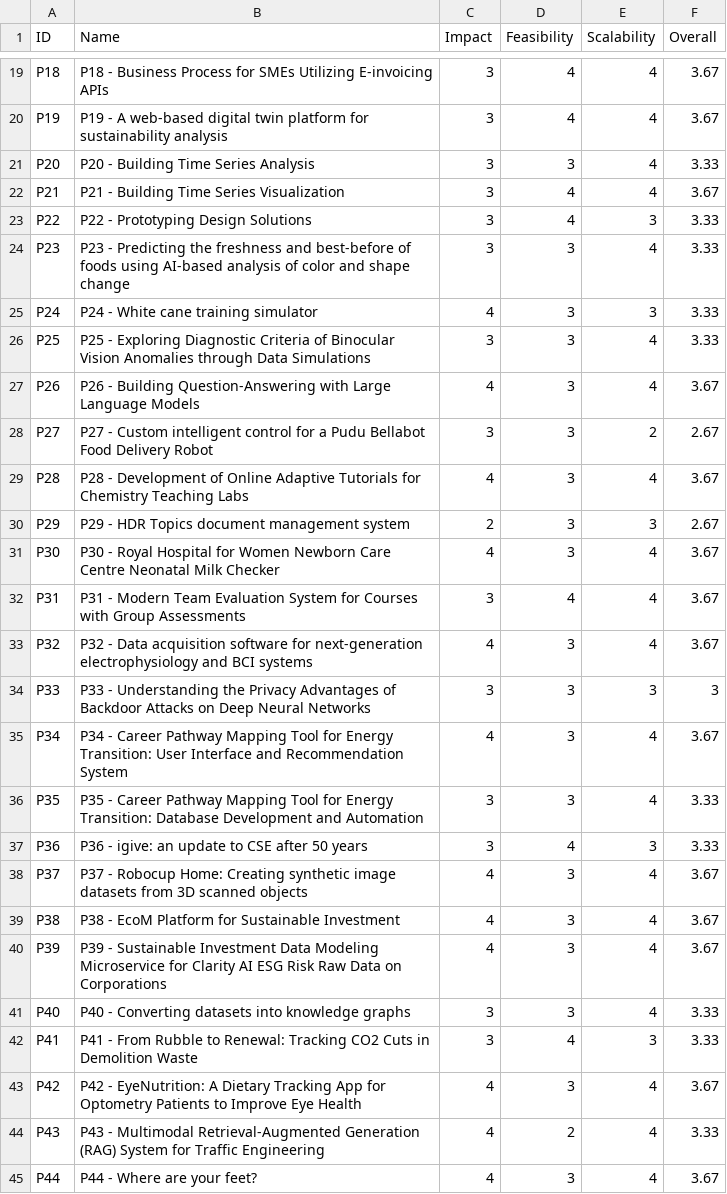
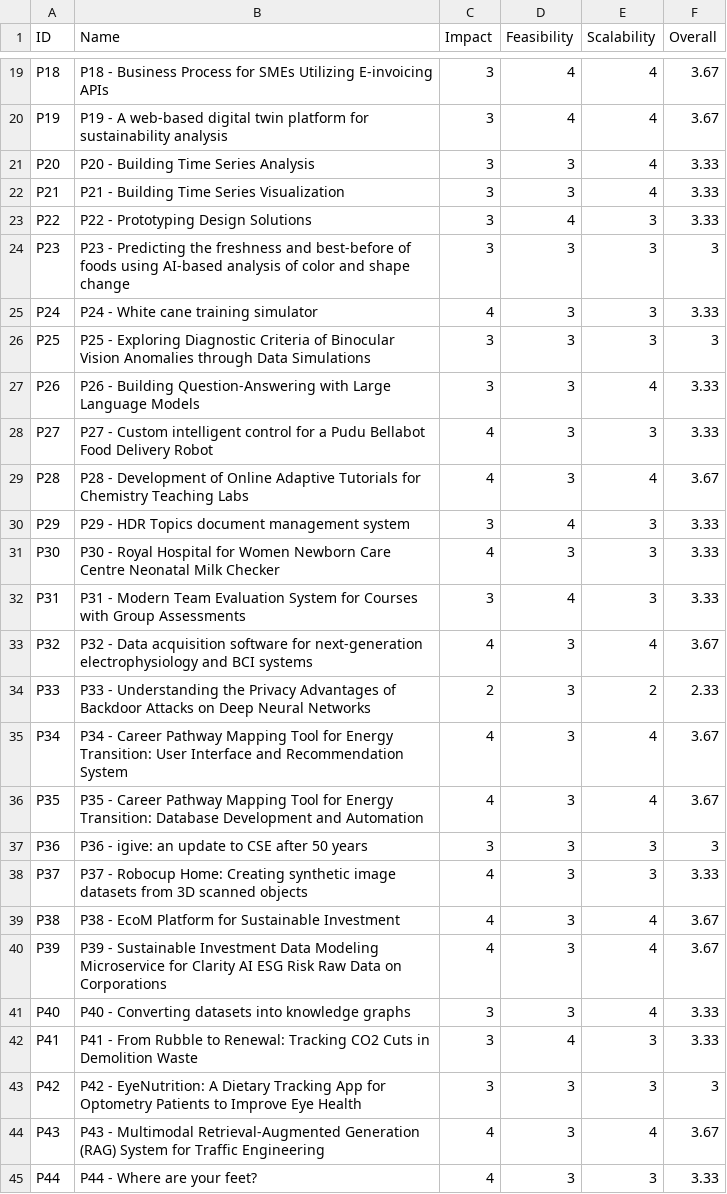
Before and after one commit to lbxa/3900-project-eval, a CSV file: evaluations.csv, drawn as a sheet; only a part is shown, gaps mark what is left out; the diff covers the shown part only.

```diff
--- a/evaluations.csv
+++ b/evaluations.csv
@@ -21,19 +21,19 @@ P19,P19 - A web-based digital twin platform for sustainability analysis,3,4,4,3.
 P20,P20 - Building Time Series Analysis,3,3,4,3.33
-P21,P21 - Building Time Series Visualization,3,4,4,3.67
+P21,P21 - Building Time Series Visualization,3,3,4,3.33
 P22,P22 - Prototyping Design Solutions,3,4,3,3.33
-P23,P23 - Predicting the freshness and best-before of foods using AI-based analysis of color and shape change,3,3,4,3.33
+P23,P23 - Predicting the freshness and best-before of foods using AI-based analysis of color and shape change,3,3,3,3
 P24,P24 - White cane training simulator,4,3,3,3.33
-P25,P25 - Exploring Diagnostic Criteria of Binocular Vision Anomalies through Data Simulations,3,3,4,3.33
-P26,P26 - Building Question-Answering with Large Language Models,4,3,4,3.67
-P27,P27 - Custom intelligent control for a Pudu Bellabot Food Delivery Robot,3,3,2,2.67
+P25,P25 - Exploring Diagnostic Criteria of Binocular Vision Anomalies through Data Simulations,3,3,3,3
+P26,P26 - Building Question-Answering with Large Language Models,3,3,4,3.33
+P27,P27 - Custom intelligent control for a Pudu Bellabot Food Delivery Robot,4,3,3,3.33
 P28,P28 - Development of Online Adaptive Tutorials for Chemistry Teaching Labs,4,3,4,3.67
-P29,P29 - HDR Topics document management system,2,3,3,2.67
-P30,P30 - Royal Hospital for Women Newborn Care Centre Neonatal Milk Checker,4,3,4,3.67
-P31,P31 - Modern Team Evaluation System for Courses with Group Assessments,3,4,4,3.67
+P29,P29 - HDR Topics document management system,3,4,3,3.33
+P30,P30 - Royal Hospital for Women Newborn Care Centre Neonatal Milk Checker,4,3,3,3.33
+P31,P31 - Modern Team Evaluation System for Courses with Group Assessments,3,4,3,3.33
 P32,P32 - Data acquisition software for next-generation electrophysiology and BCI systems,4,3,4,3.67
-P33,P33 - Understanding the Privacy Advantages of Backdoor Attacks on Deep Neural Networks,3,3,3,3
+P33,P33 - Understanding the Privacy Advantages of Backdoor Attacks on Deep Neural Networks,2,3,2,2.33
 P34,P34 - Career Pathway Mapping Tool for Energy Transition: User Interface and Recommendation System,4,3,4,3.67
-P35,P35 - Career Pathway Mapping Tool for Energy Transition: Database Development and Automation,3,3,4,3.33
-P36,P36 - igive: an update to CSE after 50 years,3,4,3,3.33
-P37,P37 - Robocup Home: Creating synthetic image datasets from 3D scanned objects,4,3,4,3.67
+P35,P35 - Career Pathway Mapping Tool for Energy Transition: Database Development and Automation,4,3,4,3.67
+P36,P36 - igive: an update to CSE after 50 years,3,3,3,3
+P37,P37 - Robocup Home: Creating synthetic image datasets from 3D scanned objects,4,3,3,3.33
 P38,P38 - EcoM Platform for Sustainable Investment,4,3,4,3.67
@@ -42,4 +42,4 @@ P40,P40 - Converting datasets into knowledge graphs,3,3,4,3.33
 P41,P41 - From Rubble to Renewal: Tracking CO2 Cuts in Demolition Waste,3,4,3,3.33
-P42,P42 - EyeNutrition: A Dietary Tracking App for Optometry Patients to Improve Eye Health,4,3,4,3.67
-P43,P43 - Multimodal Retrieval-Augmented Generation (RAG) System for Traffic Engineering,4,2,4,3.33
-P44,P44 - Where are your feet?,4,3,4,3.67
+P42,P42 - EyeNutrition: A Dietary Tracking App for Optometry Patients to Improve Eye Health,3,3,3,3
+P43,P43 - Multimodal Retrieval-Augmented Generation (RAG) System for Traffic Engineering,4,3,4,3.67
+P44,P44 - Where are your feet?,4,3,3,3.33
```
Also changed, not shown: 104 edited cells elsewhere in this file, 2 other files.
